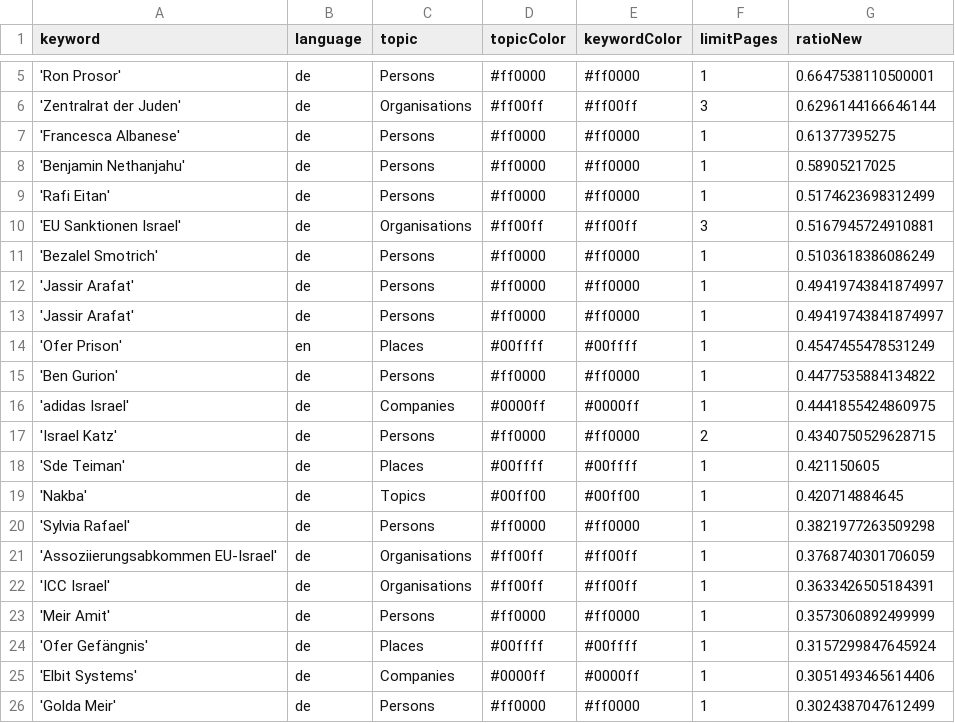
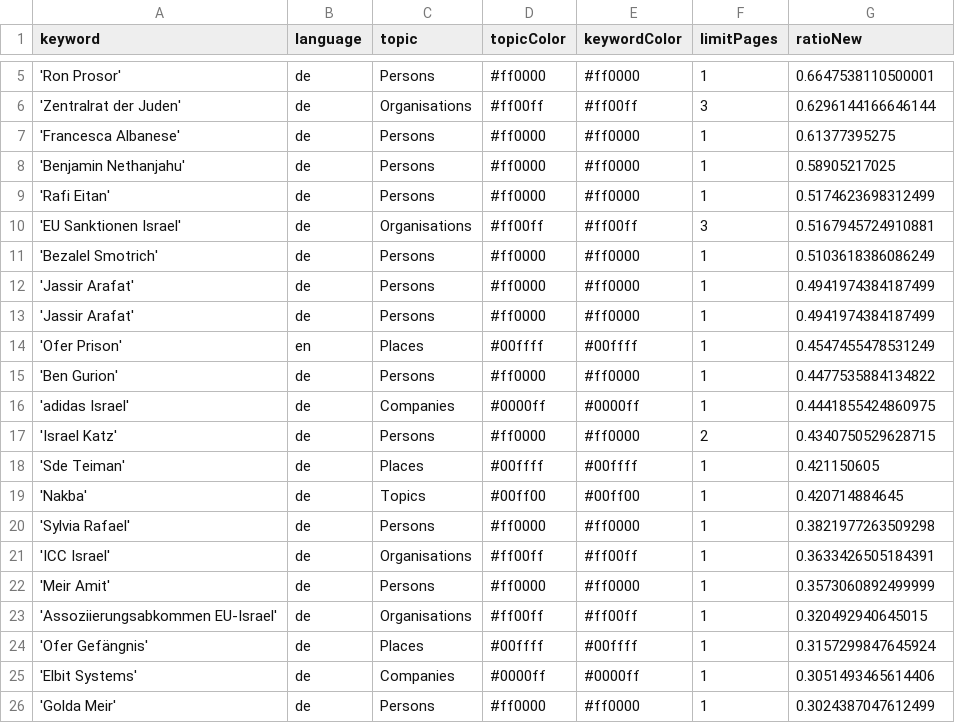
Before and after one commit to claba-news/nakbaIsComing, a CSV file: keywords.csv, drawn as a sheet; only a part is shown, gaps mark what is left out.

Commit message:
Commit from GitHub Actions (harvest:0.0)

```diff
--- a/keywords.csv
+++ b/keywords.csv
@@ -11,4 +11,4 @@ keyword,language,topic,topicColor,keywordColor,limitPages,ratioNew
 'Bezalel Smotrich',de,Persons,#ff0000,#ff0000,1,0.5103618386086249
-'Jassir Arafat',de,Persons,#ff0000,#ff0000,1,0.49419743841874997
-'Jassir Arafat',de,Persons,#ff0000,#ff0000,1,0.49419743841874997
+'Jassir Arafat',de,Persons,#ff0000,#ff0000,1,0.4941974384187499
+'Jassir Arafat',de,Persons,#ff0000,#ff0000,1,0.4941974384187499
 'Ofer Prison',en,Places,#00ffff,#00ffff,1,0.4547455478531249
@@ -20,5 +20,5 @@ keyword,language,topic,topicColor,keywordColor,limitPages,ratioNew
 'Sylvia Rafael',de,Persons,#ff0000,#ff0000,1,0.3821977263509298
-'Assoziierungsabkommen EU-Israel',de,Organisations,#ff00ff,#ff00ff,1,0.3768740301706059
 'ICC Israel',de,Organisations,#ff00ff,#ff00ff,1,0.3633426505184391
 'Meir Amit',de,Persons,#ff0000,#ff0000,1,0.3573060892499999
+'Assoziierungsabkommen EU-Israel',de,Organisations,#ff00ff,#ff00ff,1,0.320492940645015
 'Ofer Gefängnis',de,Places,#00ffff,#00ffff,1,0.3157299847645924
```
